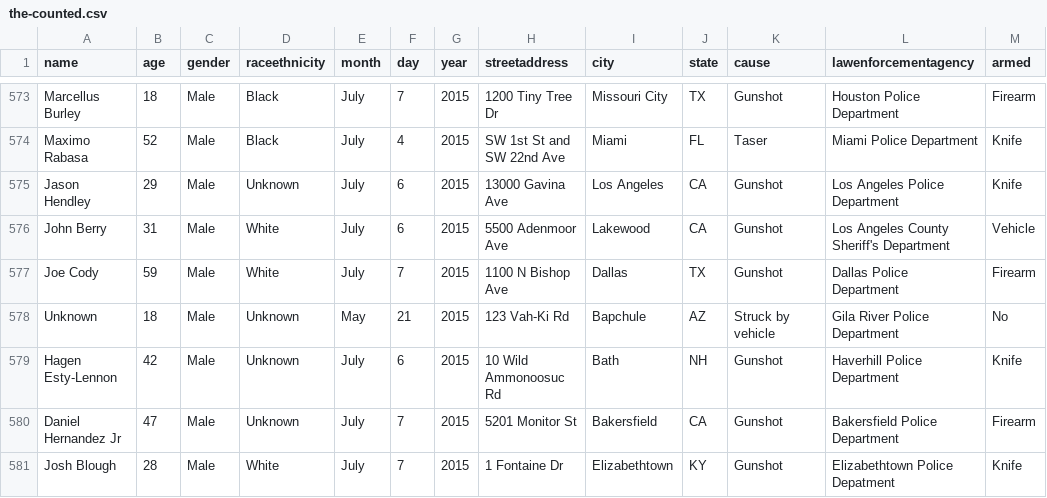
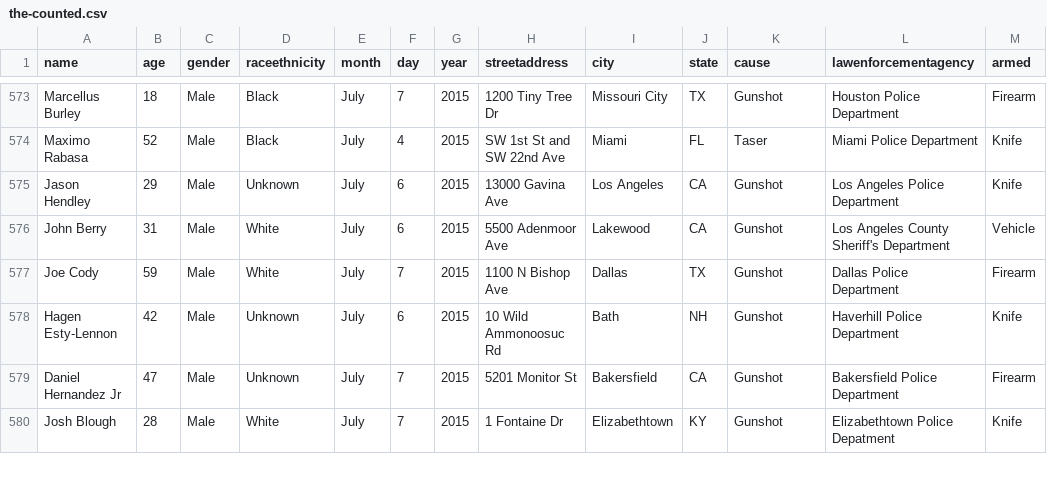
Before and after one commit to tigrevol8888/thecounted, a CSV file: data/the-counted.csv, drawn as a sheet; only a part is shown, gaps mark what is left out.

Commit message:
Add latest data from the Guardian's "The Counted"
Taken from https://interactive.guim.co.uk/2015/the-counted/thecounted-data.zip, as requested at 2015-10-12 21:19:52. Content length was 136,390 bytes.

ZIP file contained:

  the-counted.csv
    135,886 bytes
    Last modified 2015-10-12 16:30:12
  README.txt
    280 bytes
    Last modified 2015-10-12 16:30:12

Response headers were:

  content-length:                136390
  via:                           1.1 varnish
  x-cache:                       MISS
  access-control-expose-headers: Date
  x-amz-id-2:                    4MiDaQCf/mYGGfQocU8Z2sZB5gTaJDLiQ9pagTi4Gl2ZpsCwX3E1c3CZXWrEvRHeDlvMobFMOUA=
  accept-ranges:                 bytes
  x-timer:                       S1444684791.918956,VS0,VE166
  server:                        AmazonS3
  last-modified:                 Mon, 12 Oct 2015 20:30:45 GMT
  connection:                    keep-alive
  x-amz-request-id:              D9E17206DA809EB0
  x-cache-hits:                  0
  etag:                          "d7e6d6e092b83a432e87d8fa5e060f55"
  x-served-by:                   cache-atl6227-ATL
  cache-control:                 max-age=20
  date:                          Mon, 12 Oct 2015 21:19:52 GMT
  access-control-allow-origin:   *
  access-control-allow-headers:  Accept,Authorization,Cache-Control,Content-Type,DNT,If-Modified-Since,Keep-Alive,Origin,User-Agent,X-Mx-ReqToken,X-Requested-With
  content-type:                  application/zip
  age:                           0
  access-control-allow-methods:  GET, POST, PUT, DELETE, OPTIONS

```diff
--- a/data/the-counted.csv
+++ b/data/the-counted.csv
@@ -577,3 +577,2 @@ name,age,gender,raceethnicity,month,day,year,streetaddress,city,state,cause,lawe
 "Joe Cody","59","Male","White","July","7","2015","1100 N Bishop Ave","Dallas","TX","Gunshot","Dallas Police Department","Firearm"
-"Unknown","18","Male","Unknown","May","21","2015","123 Vah-Ki Rd","Bapchule","AZ","Struck by vehicle","Gila River Police Department","No"
 "Hagen Esty-Lennon","42","Male","Unknown","July","6","2015","10 Wild Ammonoosuc Rd","Bath","NH","Gunshot","Haverhill Police Department","Knife"
```
